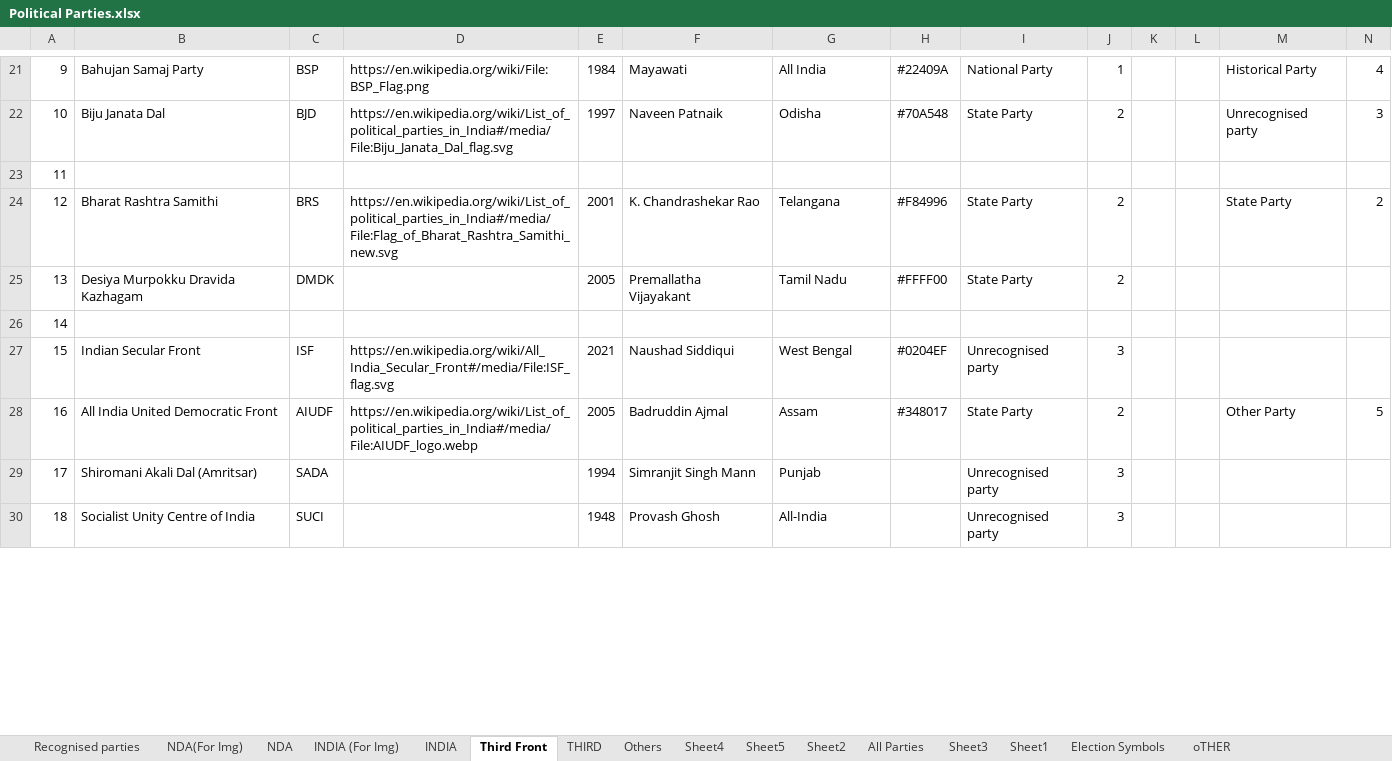
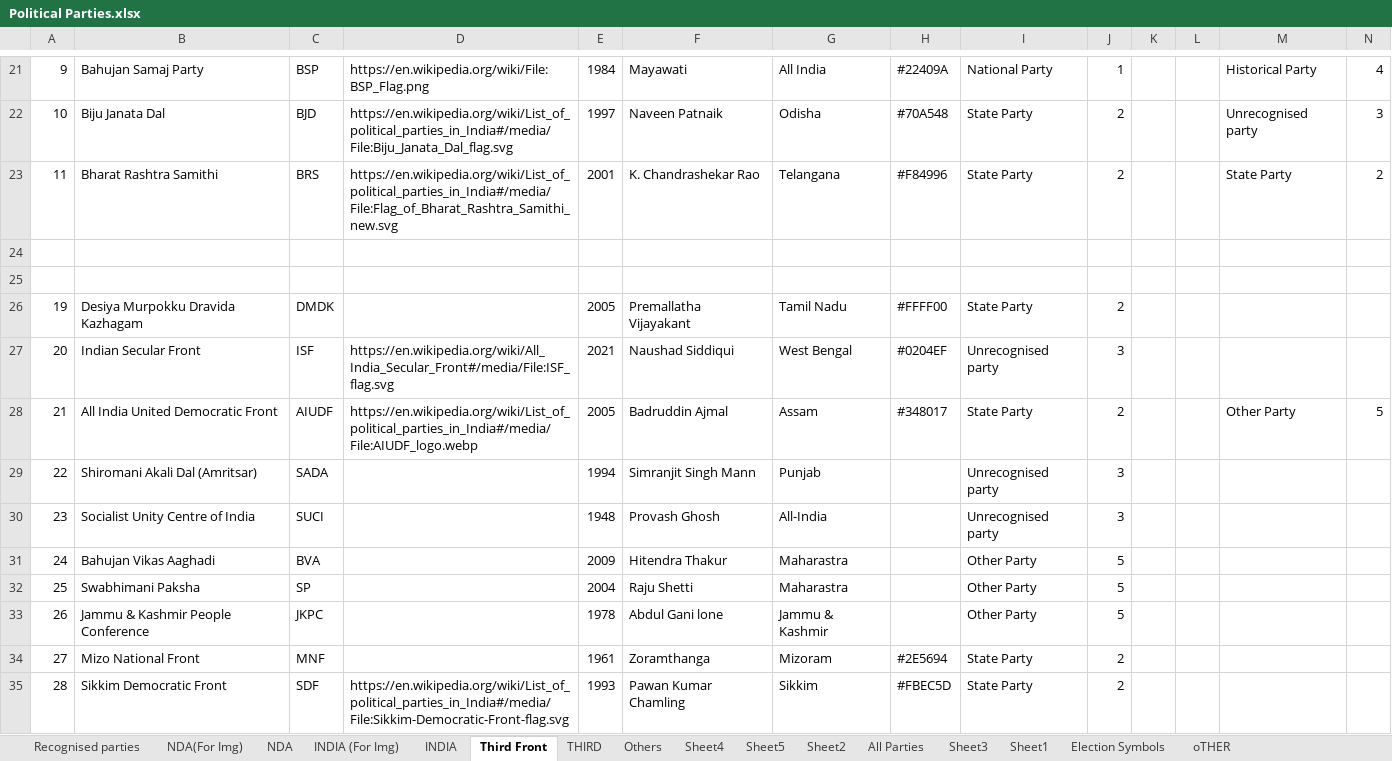
Before and after one commit to shashikanthmbhat/Election_Result_Analysis, an Excel workbook: Data/Final/Political Parties.xlsx, sheet Third Front, drawn as a sheet; only a part is shown, gaps mark what is left out; values as stored, in another font and other column widths than the file's, no cell formats; removed rows and columns are numbered as before the commit, all else as after; the diff covers the shown part only; the diff names each change by its address in the sheet, - before the commit and + after, or states it on an @@ line.

Commit message:
Updated Data

```diff
--- a/Data/Final/Political Parties.xlsx (sheet Third Front)
+++ b/Data/Final/Political Parties.xlsx (sheet Third Front)
-row 23: 11
-A23: 12
+A23: 11
+row 24: (empty)
+row 25: (empty)
-A26: 13
+A26: 19
-row 26: 14
-A27: 15
+A27: 20
-A28: 16
+A28: 21
-A29: 17
+A29: 22
-A30: 18
+A30: 23
+row 31: 24 | Bahujan Vikas Aaghadi | BVA |  | 2009 | Hitendra Thakur | Maharastra |  | Other Party | 5
+row 32: 25 | Swabhimani Paksha | SP |  | 2004 | Raju Shetti | Maharastra |  | Other Party | 5
+row 33: 26 | Jammu & Kashmir People Conference | JKPC |  | 1978 | Abdul Gani lone | Jammu & Kashmir |  | Other Party | 5
+row 34: 27 | Mizo National Front | MNF |  | 1961 | Zoramthanga | Mizoram | #2E5694 | State Party | 2
+row 35: 28 | Sikkim Democratic Front | SDF | https://en.wikipedia.org/wiki/List_of_political_parties_in_India#/media/File:Sikkim-Democratic-Front-flag.svg | 1993 | Pawan Kumar Chamling | Sikkim | #FBEC5D | State Party | 2
```
Also changed, not shown: 25 added rows, 28 removed rows and 13 edited cells elsewhere in this sheet, cell formats.
